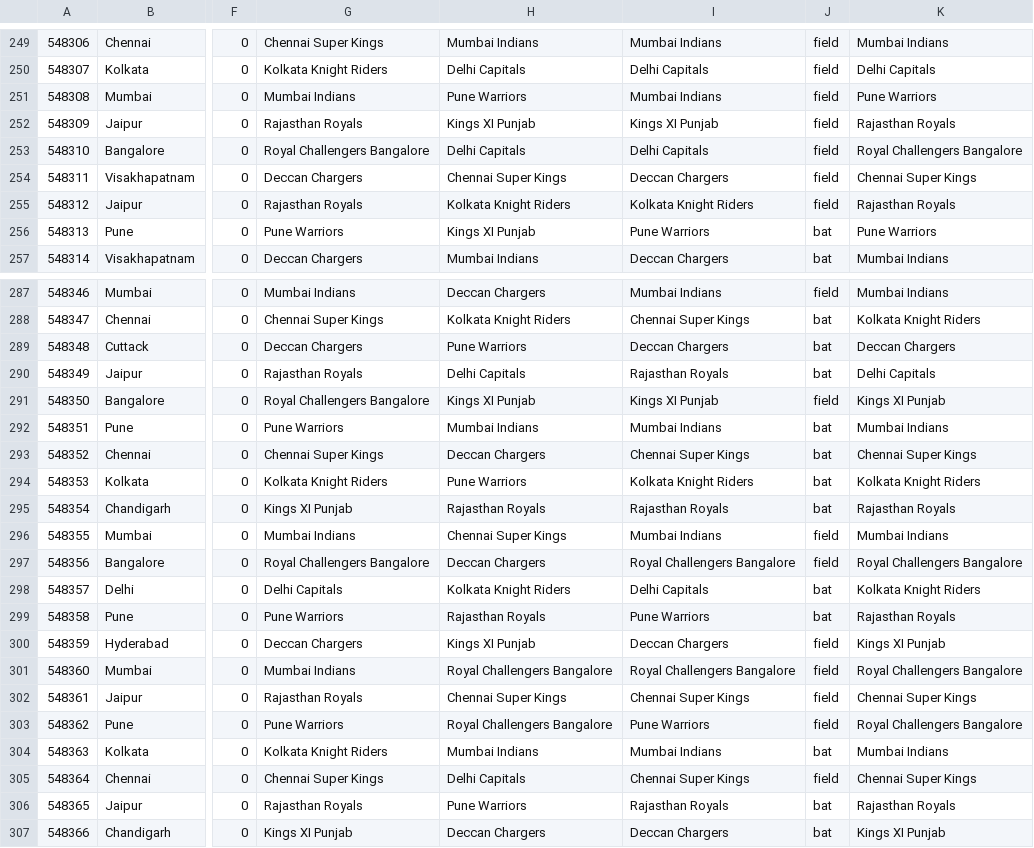
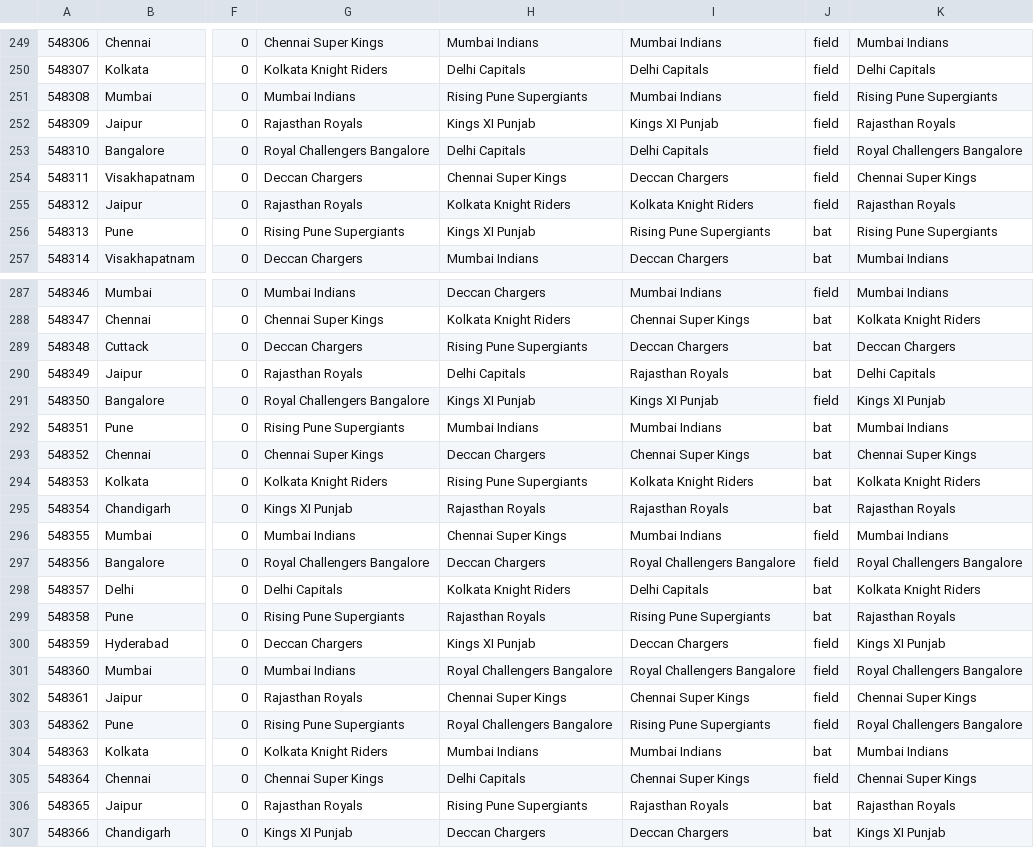
Before and after one commit to PRaut/ipl-dashboard-api, a CSV file: src/main/resources/match-data.csv, drawn as a sheet; only a part is shown, gaps mark what is left out; the diff covers the shown part only; the diff names each change by its address in the sheet, - before the commit and + after, or states it on an @@ line.

Commit message:
Pune team name updated

```diff
--- a/src/main/resources/match-data.csv
+++ b/src/main/resources/match-data.csv
-H251: Pune Warriors
+H251: Rising Pune Supergiants
-K251: Pune Warriors
+K251: Rising Pune Supergiants
-G256: Pune Warriors
+G256: Rising Pune Supergiants
-I256: Pune Warriors
+I256: Rising Pune Supergiants
-K256: Pune Warriors
+K256: Rising Pune Supergiants
-H289: Pune Warriors
+H289: Rising Pune Supergiants
-G292: Pune Warriors
+G292: Rising Pune Supergiants
-H294: Pune Warriors
+H294: Rising Pune Supergiants
-G299: Pune Warriors
+G299: Rising Pune Supergiants
-I299: Pune Warriors
+I299: Rising Pune Supergiants
-G303: Pune Warriors
+G303: Rising Pune Supergiants
-I303: Pune Warriors
+I303: Rising Pune Supergiants
-H306: Pune Warriors
+H306: Rising Pune Supergiants
```
Also changed, not shown: 65 edited cells elsewhere in this file.
